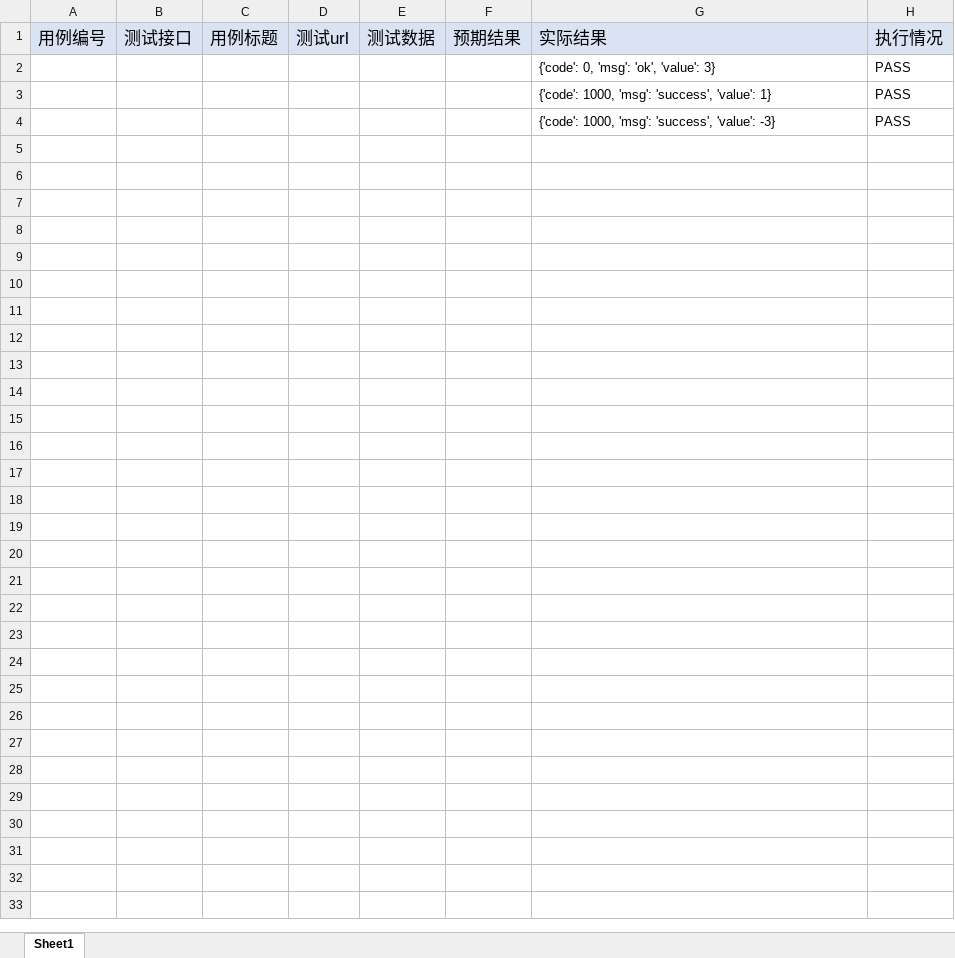
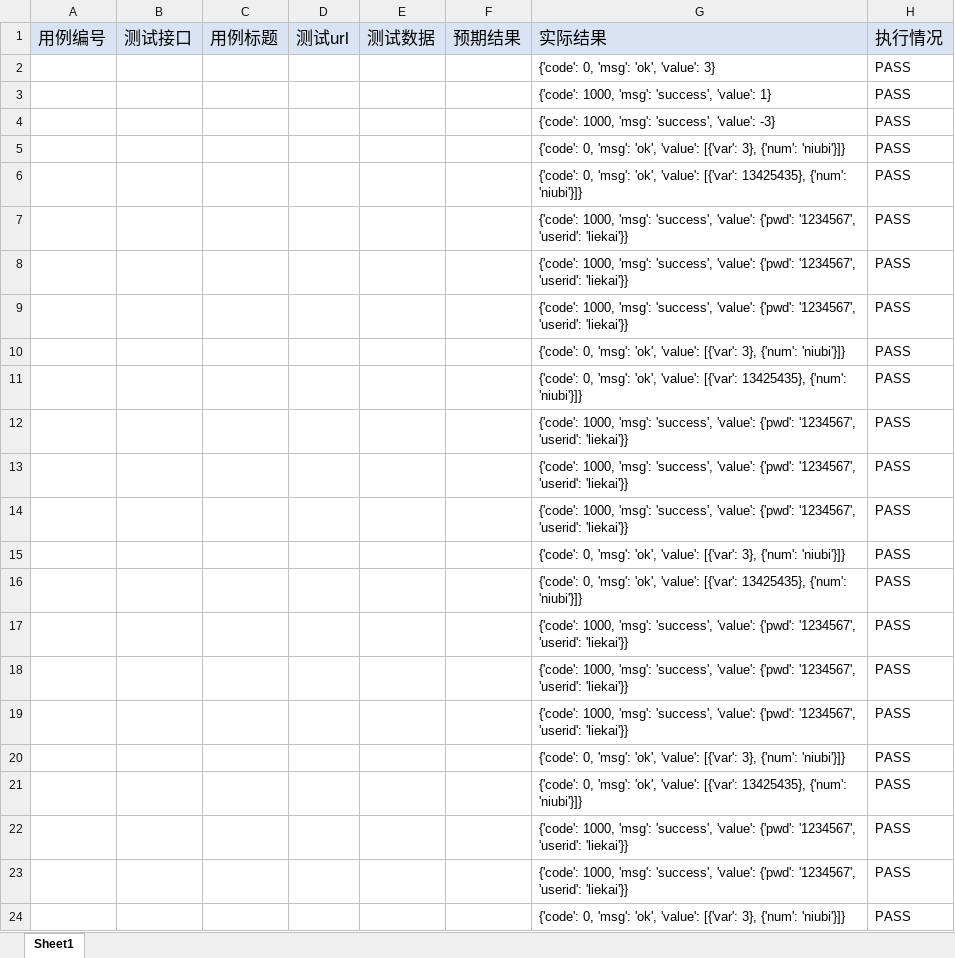
Before and after one commit to zhangshuaibao/api_deme, an Excel workbook: results/results.xlsx, sheet Sheet1, drawn as a sheet; only a part is shown; values as stored, in another font and other column widths than the file's, no borders; the diff covers the shown part only; the diff names each change by its address in the sheet, - before the commit and + after, or states it on an @@ line.

```diff
--- a/results/results.xlsx (sheet Sheet1)
+++ b/results/results.xlsx (sheet Sheet1)
+row 5:  |  |  |  |  |  | {'code': 0, 'msg': 'ok', 'value': [{'var': 3}, {'num': 'niubi'}]} | PASS
+row 6:  |  |  |  |  |  | {'code': 0, 'msg': 'ok', 'value': [{'var': 13425435}, {'num': 'niubi'}]} | PASS
+row 7:  |  |  |  |  |  | {'code': 1000, 'msg': 'success', 'value': {'pwd': '1234567', 'userid': 'liekai'}} | PASS
+row 8:  |  |  |  |  |  | {'code': 1000, 'msg': 'success', 'value': {'pwd': '1234567', 'userid': 'liekai'}} | PASS
+row 9:  |  |  |  |  |  | {'code': 1000, 'msg': 'success', 'value': {'pwd': '1234567', 'userid': 'liekai'}} | PASS
+row 10:  |  |  |  |  |  | {'code': 0, 'msg': 'ok', 'value': [{'var': 3}, {'num': 'niubi'}]} | PASS
+row 11:  |  |  |  |  |  | {'code': 0, 'msg': 'ok', 'value': [{'var': 13425435}, {'num': 'niubi'}]} | PASS
+row 12:  |  |  |  |  |  | {'code': 1000, 'msg': 'success', 'value': {'pwd': '1234567', 'userid': 'liekai'}} | PASS
+row 13:  |  |  |  |  |  | {'code': 1000, 'msg': 'success', 'value': {'pwd': '1234567', 'userid': 'liekai'}} | PASS
+row 14:  |  |  |  |  |  | {'code': 1000, 'msg': 'success', 'value': {'pwd': '1234567', 'userid': 'liekai'}} | PASS
+row 15:  |  |  |  |  |  | {'code': 0, 'msg': 'ok', 'value': [{'var': 3}, {'num': 'niubi'}]} | PASS
+row 16:  |  |  |  |  |  | {'code': 0, 'msg': 'ok', 'value': [{'var': 13425435}, {'num': 'niubi'}]} | PASS
+row 17:  |  |  |  |  |  | {'code': 1000, 'msg': 'success', 'value': {'pwd': '1234567', 'userid': 'liekai'}} | PASS
+row 18:  |  |  |  |  |  | {'code': 1000, 'msg': 'success', 'value': {'pwd': '1234567', 'userid': 'liekai'}} | PASS
+row 19:  |  |  |  |  |  | {'code': 1000, 'msg': 'success', 'value': {'pwd': '1234567', 'userid': 'liekai'}} | PASS
+row 20:  |  |  |  |  |  | {'code': 0, 'msg': 'ok', 'value': [{'var': 3}, {'num': 'niubi'}]} | PASS
+row 21:  |  |  |  |  |  | {'code': 0, 'msg': 'ok', 'value': [{'var': 13425435}, {'num': 'niubi'}]} | PASS
+row 22:  |  |  |  |  |  | {'code': 1000, 'msg': 'success', 'value': {'pwd': '1234567', 'userid': 'liekai'}} | PASS
+row 23:  |  |  |  |  |  | {'code': 1000, 'msg': 'success', 'value': {'pwd': '1234567', 'userid': 'liekai'}} | PASS
+row 24:  |  |  |  |  |  | {'code': 0, 'msg': 'ok', 'value': [{'var': 3}, {'num': 'niubi'}]} | PASS
```
Also changed, not shown: 21 added rows elsewhere in this sheet, database/testcase.xlsx, 11 other files.
